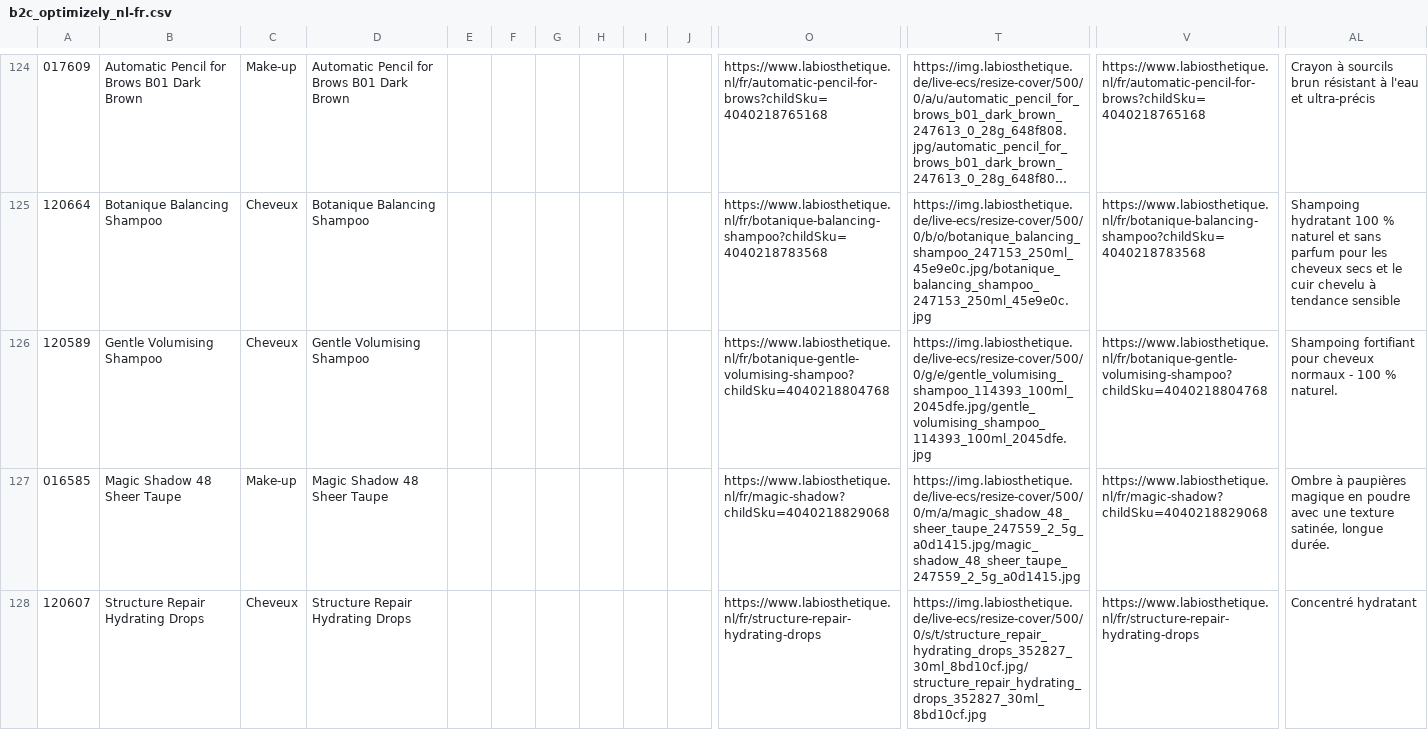
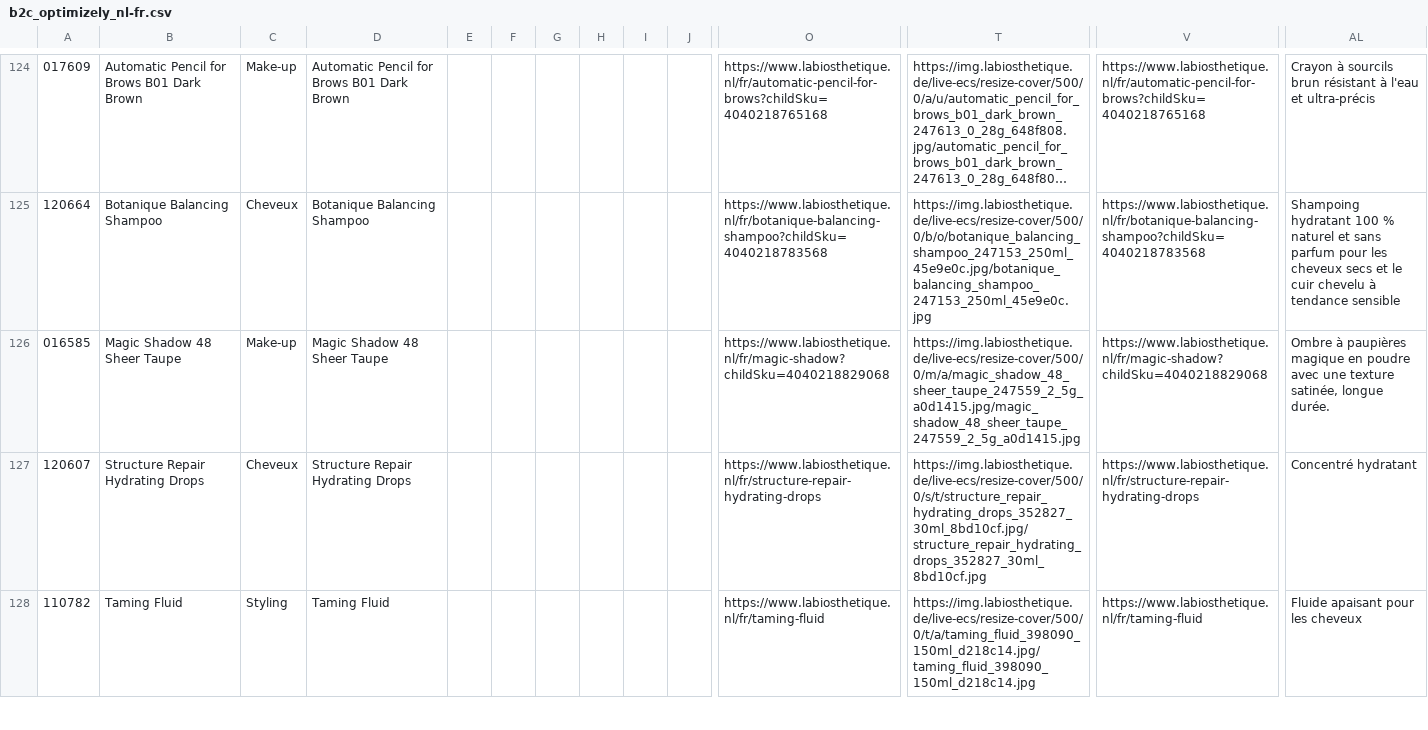
Before and after one commit to labiosthetique/public-csv, a CSV file: feed/b2c_optimizely_nl-fr.csv, drawn as a sheet; only a part is shown, gaps mark what is left out; the shorter side is filled out with more unchanged rows; long unchanged cells end in …; rows hold the shown columns only; the diff covers the shown part only; the diff names each change by its address in the sheet, - before the commit and + after, or states it on an @@ line.

```diff
--- a/feed/b2c_optimizely_nl-fr.csv
+++ b/feed/b2c_optimizely_nl-fr.csv
-row 126: 120589 | Gentle Volumising Shampoo | Cheveux | Gentle Volumising Shampoo |  |  |  |  |  |  | https://www.labiosthetique.nl/fr/botanique-gentle-volumising-shampoo?childSku=4040218804768 | https://img.labiosthetique.de/live-ecs/resize-cover/500/0/g/e/gentle_volumising_shampoo_114393_100ml_2045dfe.jpg/gentle_volumising_shampoo_114393_100ml_2045dfe.jpg | https://www.labiosthetique.nl/fr/botanique-gentle-volumising-shampoo?childSku=4040218804768 | Shampoing fortifiant pour cheveux normaux - 100 % naturel.
```
Also changed, not shown: 1 removed row elsewhere in this file, feed/b2c_meta_fr.csv, feed/b2c_meta_fr_ovr_fr.csv, 22 other files.
